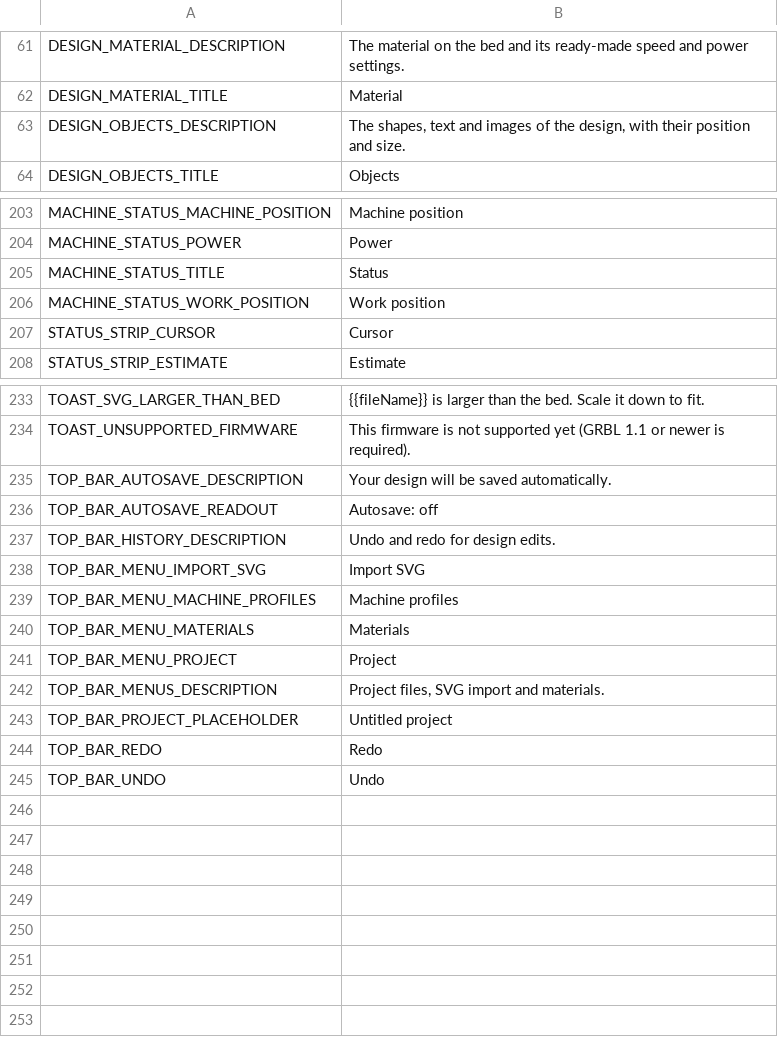
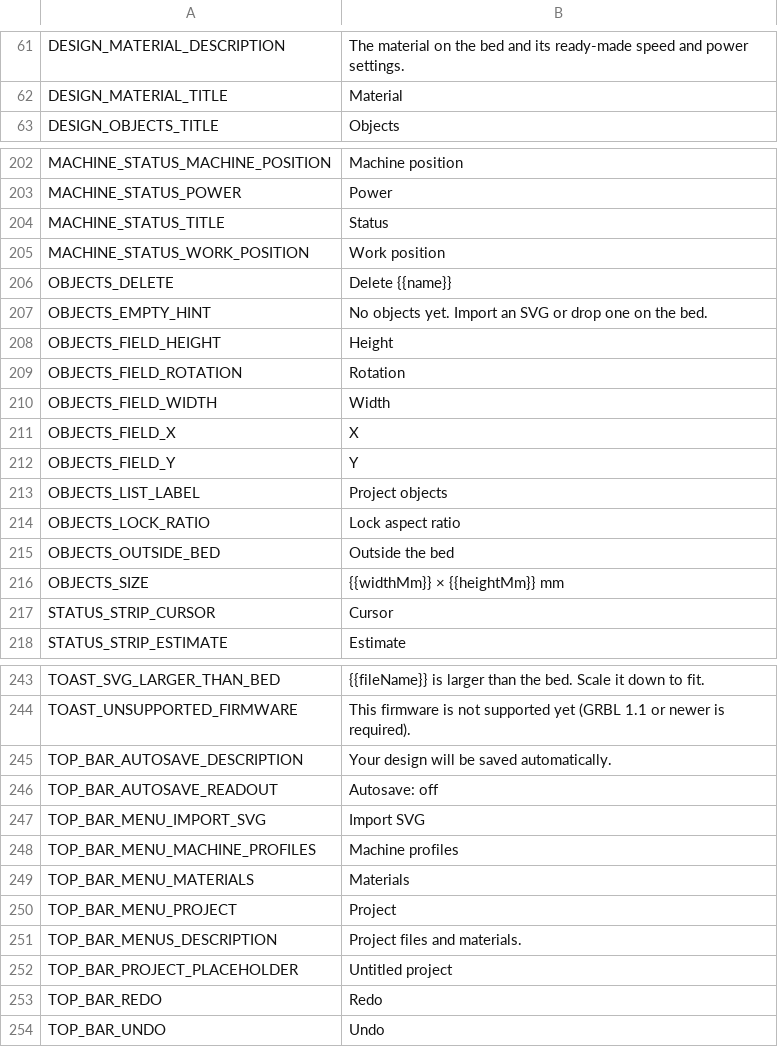
Before and after one commit to Korialstrazh/webgrbl, a CSV file: tools/localization/default.csv, drawn as a sheet; only a part is shown, gaps mark what is left out.

```diff
--- a/tools/localization/default.csv
+++ b/tools/localization/default.csv
@@ -62,3 +62,2 @@ DESIGN_MATERIAL_DESCRIPTION;The material on the bed and its ready-made speed and
 DESIGN_MATERIAL_TITLE;Material
-DESIGN_OBJECTS_DESCRIPTION;The shapes, text and images of the design, with their position and size.
 DESIGN_OBJECTS_TITLE;Objects
@@ -206,2 +205,13 @@ MACHINE_STATUS_TITLE;Status
 MACHINE_STATUS_WORK_POSITION;Work position
+OBJECTS_DELETE;Delete {{name}}
+OBJECTS_EMPTY_HINT;No objects yet. Import an SVG or drop one on the bed.
+OBJECTS_FIELD_HEIGHT;Height
+OBJECTS_FIELD_ROTATION;Rotation
+OBJECTS_FIELD_WIDTH;Width
+OBJECTS_FIELD_X;X
+OBJECTS_FIELD_Y;Y
+OBJECTS_LIST_LABEL;Project objects
+OBJECTS_LOCK_RATIO;Lock aspect ratio
+OBJECTS_OUTSIDE_BED;Outside the bed
+OBJECTS_SIZE;{{widthMm}} × {{heightMm}} mm
 STATUS_STRIP_CURSOR;Cursor
@@ -236,3 +246,2 @@ TOP_BAR_AUTOSAVE_DESCRIPTION;Your design will be saved automatically.
 TOP_BAR_AUTOSAVE_READOUT;Autosave: off
-TOP_BAR_HISTORY_DESCRIPTION;Undo and redo for design edits.
 TOP_BAR_MENU_IMPORT_SVG;Import SVG
@@ -241,3 +250,3 @@ TOP_BAR_MENU_MATERIALS;Materials
 TOP_BAR_MENU_PROJECT;Project
-TOP_BAR_MENUS_DESCRIPTION;Project files, SVG import and materials.
+TOP_BAR_MENUS_DESCRIPTION;Project files and materials.
 TOP_BAR_PROJECT_PLACEHOLDER;Untitled project
```
Also changed, not shown: 39 other files.
